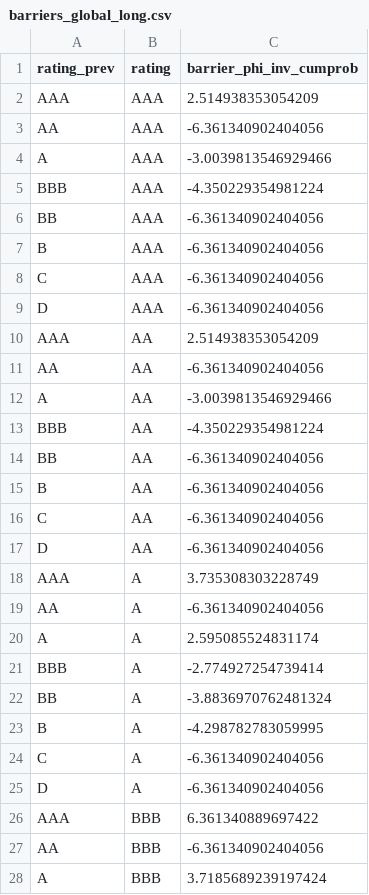
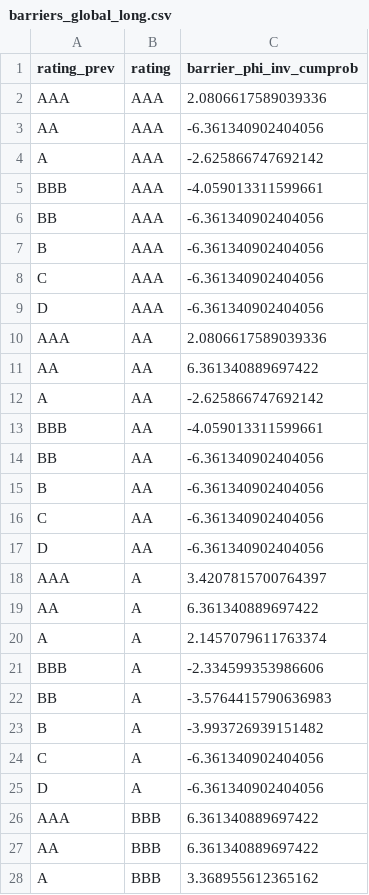
Before and after one commit to Celeste2405/PFE, a CSV file: exports_step1_creditmetrics_csv/barriers_global_long.csv, drawn as a sheet; only a part is shown; the diff covers the shown part only.

```diff
--- a/exports_step1_creditmetrics_csv/barriers_global_long.csv
+++ b/exports_step1_creditmetrics_csv/barriers_global_long.csv
@@ -1,6 +1,6 @@
 rating_prev,rating,barrier_phi_inv_cumprob
-AAA,AAA,2.514938353054209
+AAA,AAA,2.0806617589039336
 AA,AAA,-6.361340902404056
-A,AAA,-3.0039813546929466
-BBB,AAA,-4.350229354981224
+A,AAA,-2.625866747692142
+BBB,AAA,-4.059013311599661
 BB,AAA,-6.361340902404056
@@ -9,6 +9,6 @@ C,AAA,-6.361340902404056
 D,AAA,-6.361340902404056
-AAA,AA,2.514938353054209
-AA,AA,-6.361340902404056
-A,AA,-3.0039813546929466
-BBB,AA,-4.350229354981224
+AAA,AA,2.0806617589039336
+AA,AA,6.361340889697422
+A,AA,-2.625866747692142
+BBB,AA,-4.059013311599661
 BB,AA,-6.361340902404056
@@ -17,8 +17,8 @@ C,AA,-6.361340902404056
 D,AA,-6.361340902404056
-AAA,A,3.735308303228749
-AA,A,-6.361340902404056
-A,A,2.595085524831174
-BBB,A,-2.774927254739414
-BB,A,-3.8836970762481324
-B,A,-4.298782783059995
+AAA,A,3.4207815700764397
+AA,A,6.361340889697422
+A,A,2.1457079611763374
+BBB,A,-2.334599353986606
+BB,A,-3.5764415790636983
+B,A,-3.993726939151482
 C,A,-6.361340902404056
@@ -26,3 +26,3 @@ D,A,-6.361340902404056
 AAA,BBB,6.361340889697422
-AA,BBB,-6.361340902404056
-A,BBB,3.7185689239197424
+AA,BBB,6.361340889697422
+A,BBB,3.368955612365162
```
Also changed, not shown: 21 edited cells elsewhere in this file, exports_step1_creditmetrics_csv/P_ttc_global_long.csv, 6 other files.
